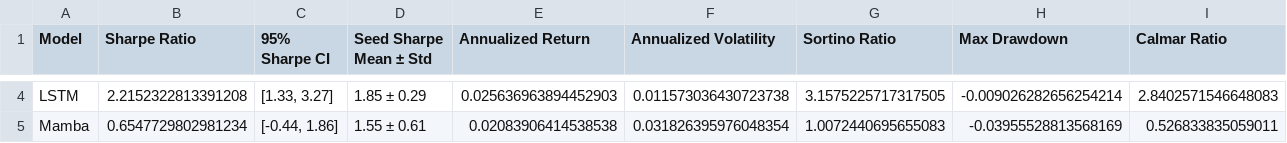
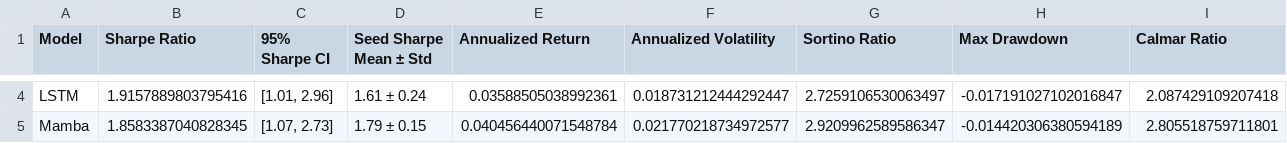
Before and after one commit to Roonil03/DL_Project, a CSV file: results/tables/01_primary_economic_metrics.csv, drawn as a sheet; only a part is shown, gaps mark what is left out; the diff covers the shown part only; the diff names each change by its address in the sheet, - before the commit and + after, or states it on an @@ line.

```diff
--- a/results/tables/01_primary_economic_metrics.csv
+++ b/results/tables/01_primary_economic_metrics.csv
-B4 (Sharpe Ratio): 2.2152322813391208
+B4 (Sharpe Ratio): 1.9157889803795416
-C4 (95% Sharpe CI): [1.33, 3.27]
+C4 (95% Sharpe CI): [1.01, 2.96]
-D4 (Seed Sharpe Mean ± Std): 1.85 ± 0.29
+D4 (Seed Sharpe Mean ± Std): 1.61 ± 0.24
-E4 (Annualized Return): 0.025636963894452903
+E4 (Annualized Return): 0.03588505038992361
-F4 (Annualized Volatility): 0.011573036430723738
+F4 (Annualized Volatility): 0.018731212444292447
-G4 (Sortino Ratio): 3.1575225717317505
+G4 (Sortino Ratio): 2.7259106530063497
-H4 (Max Drawdown): -0.009026282656254214
+H4 (Max Drawdown): -0.017191027102016847
-I4 (Calmar Ratio): 2.8402571546648083
+I4 (Calmar Ratio): 2.087429109207418
-B5 (Sharpe Ratio): 0.6547729802981234
+B5 (Sharpe Ratio): 1.8583387040828345
-C5 (95% Sharpe CI): [-0.44, 1.86]
+C5 (95% Sharpe CI): [1.07, 2.73]
-D5 (Seed Sharpe Mean ± Std): 1.55 ± 0.61
+D5 (Seed Sharpe Mean ± Std): 1.79 ± 0.15
-E5 (Annualized Return): 0.02083906414538538
+E5 (Annualized Return): 0.040456440071548784
-F5 (Annualized Volatility): 0.031826395976048354
+F5 (Annualized Volatility): 0.021770218734972577
-G5 (Sortino Ratio): 1.0072440695655083
+G5 (Sortino Ratio): 2.9209962589586347
-H5 (Max Drawdown): -0.03955528813568169
+H5 (Max Drawdown): -0.014420306380594189
-I5 (Calmar Ratio): 0.526833835059011
+I5 (Calmar Ratio): 2.805518759711801
```
Also changed, not shown: 41 edited cells elsewhere in this file, results/tables/02_regime_sharpes.csv, results/tables/03_regime_robustness_scores.csv, 18 other files.
